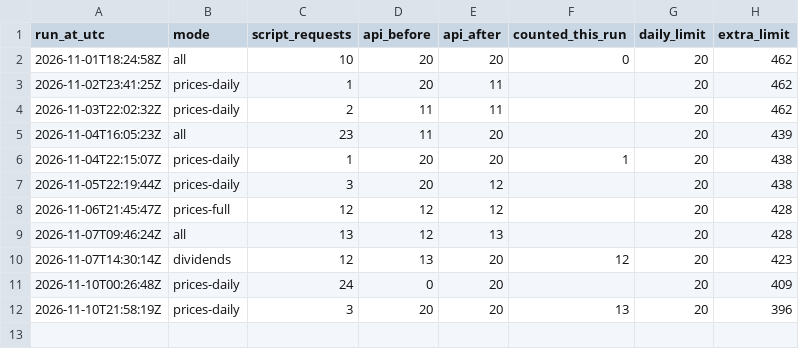
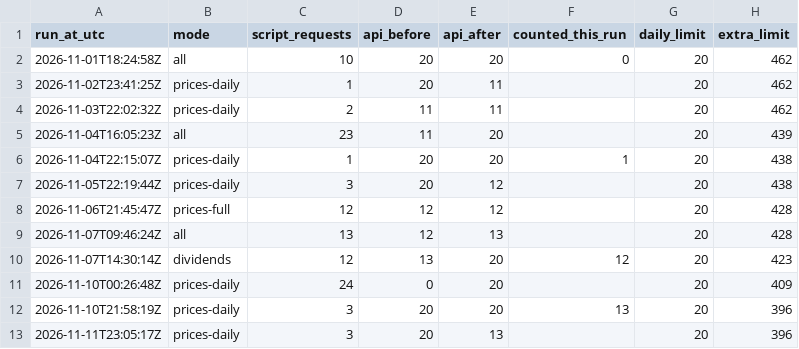
Before and after one commit to havardberget/papirportefolje-data, a CSV file: data/usage.csv, drawn as a sheet; the diff names each change by its address in the sheet, - before the commit and + after, or states it on an @@ line.

```diff
--- a/data/usage.csv
+++ b/data/usage.csv
+row 13: 2026-11-11T23:05:17Z | prices-daily | 3 | 20 | 13 |  | 20 | 396
```
Also changed, not shown: data/prices.csv, 1 other file.
